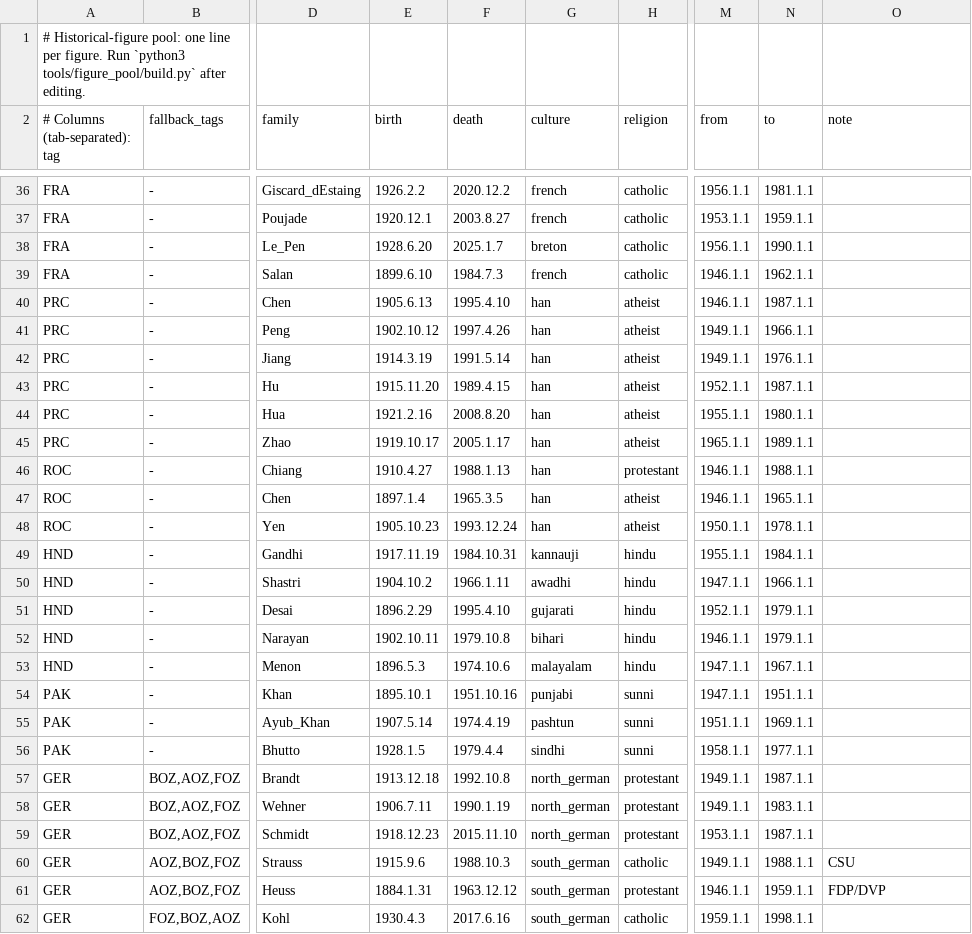
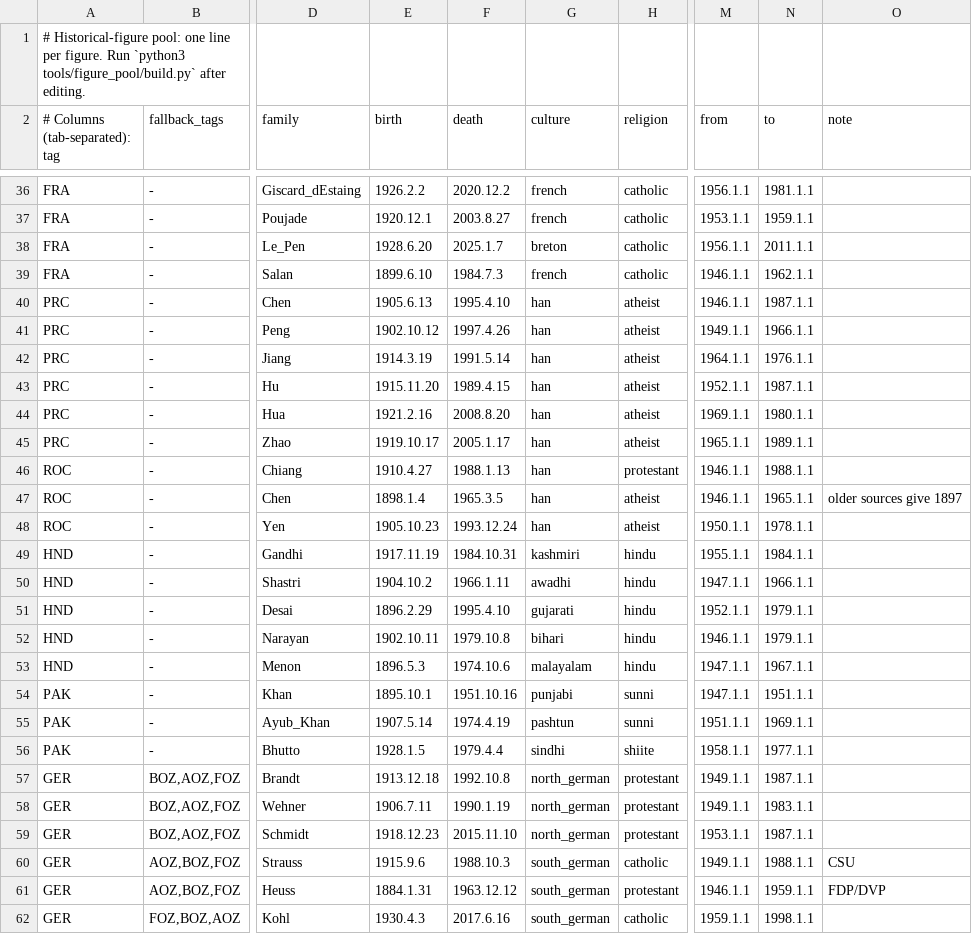
Before and after one commit to Cold-War-Project/CWP-Main, a TSV file: tools/figure_pool/figures.tsv, drawn as a sheet; only a part is shown, gaps mark what is left out; the diff covers the shown part only; the diff names each change by its address in the sheet, - before the commit and + after, or states it on an @@ line.

```diff
--- a/tools/figure_pool/figures.tsv
+++ b/tools/figure_pool/figures.tsv
-N38 (to): 1990.1.1
+N38 (to): 2011.1.1
-M42 (from): 1949.1.1
+M42 (from): 1964.1.1
-M44 (from): 1955.1.1
+M44 (from): 1969.1.1
-E47 (birth): 1897.1.4
+E47 (birth): 1898.1.4
-O47 (note): (empty)
+O47 (note): older sources give 1897
-G49 (culture): kannauji
+G49 (culture): kashmiri
-H56 (religion): sunni
+H56 (religion): shiite
```
Also changed, not shown: 14 edited cells elsewhere in this file, 2 other files.
